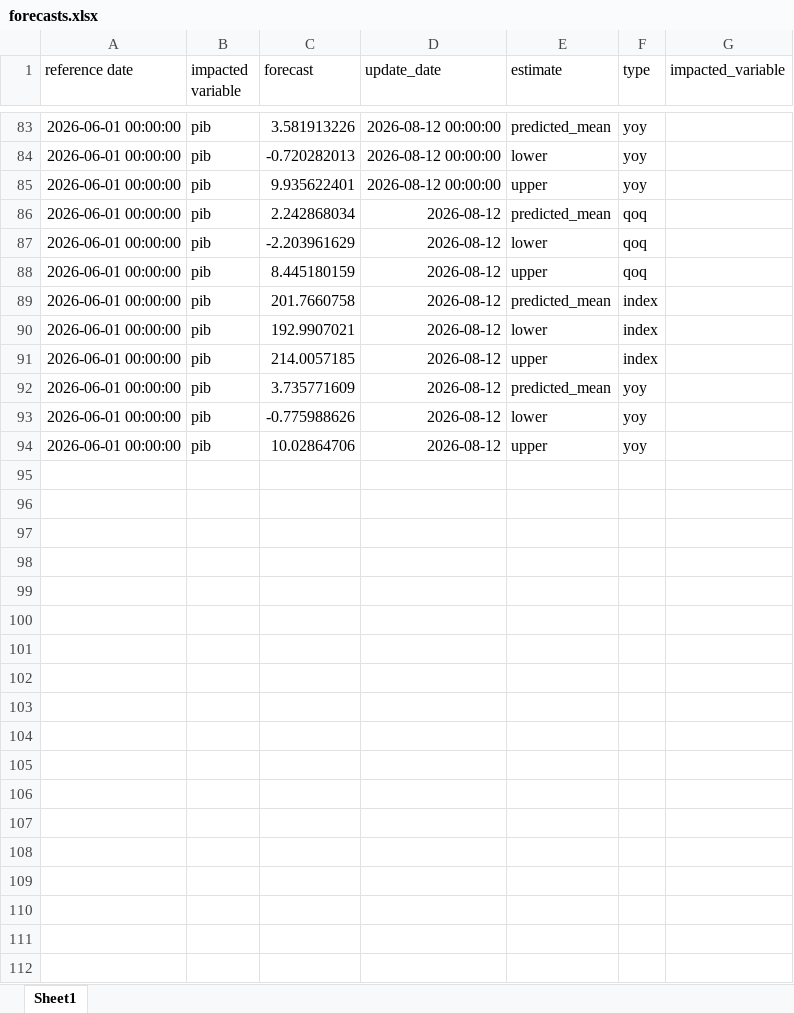
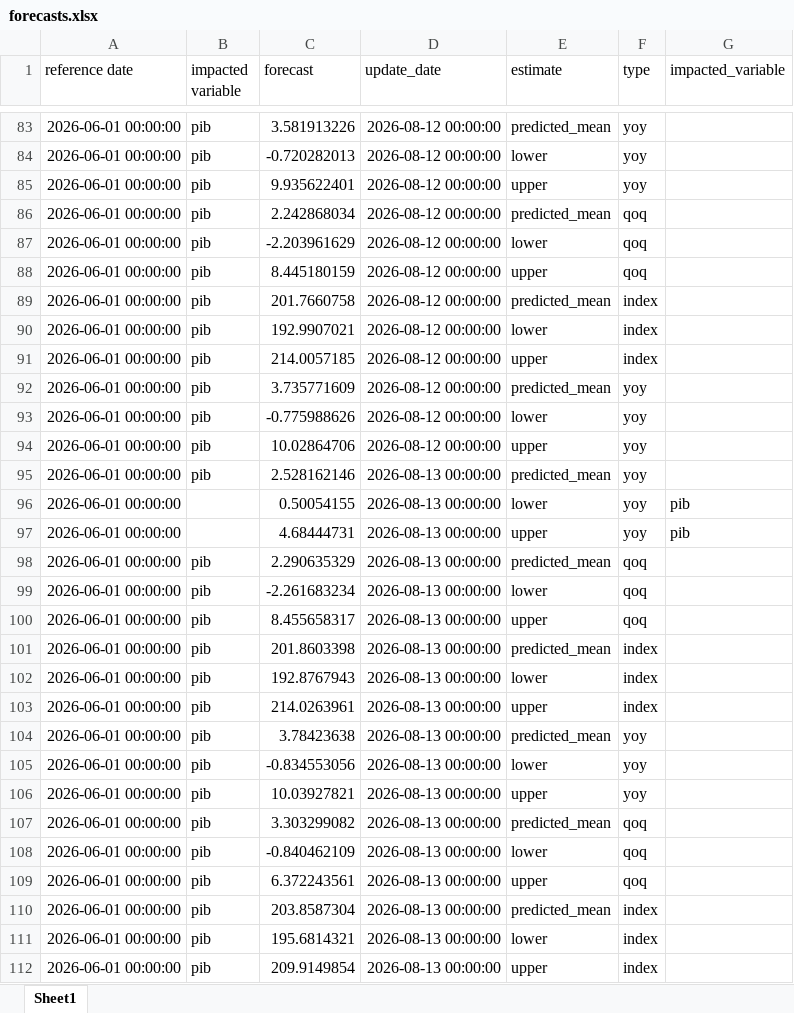
Before and after one commit to davi-lisboa/PIB-Nowcast, an Excel workbook: pib_nowcast/data/forecasts.xlsx, sheet Sheet1, drawn as a sheet; only a part is shown, gaps mark what is left out; values as stored, in another font and other column widths than the file's, no borders; the diff covers the shown part only; the diff names each change by its address in the sheet, - before the commit and + after, or states it on an @@ line.

```diff
--- a/pib_nowcast/data/forecasts.xlsx (sheet Sheet1)
+++ b/pib_nowcast/data/forecasts.xlsx (sheet Sheet1)
-D86:D94 (update_date): 2026-08-12
+D86:D94 (update_date): 2026-08-12 00:00:00
+row 95: 2026-06-01 00:00:00 | pib | 2.528162146 | 2026-08-13 00:00:00 | predicted_mean | yoy
+row 96: 2026-06-01 00:00:00 |  | 0.50054155 | 2026-08-13 00:00:00 | lower | yoy | pib
+row 97: 2026-06-01 00:00:00 |  | 4.68444731 | 2026-08-13 00:00:00 | upper | yoy | pib
+row 98: 2026-06-01 00:00:00 | pib | 2.290635329 | 2026-08-13 00:00:00 | predicted_mean | qoq
+row 99: 2026-06-01 00:00:00 | pib | -2.261683234 | 2026-08-13 00:00:00 | lower | qoq
+row 100: 2026-06-01 00:00:00 | pib | 8.455658317 | 2026-08-13 00:00:00 | upper | qoq
+row 101: 2026-06-01 00:00:00 | pib | 201.8603398 | 2026-08-13 00:00:00 | predicted_mean | index
+row 102: 2026-06-01 00:00:00 | pib | 192.8767943 | 2026-08-13 00:00:00 | lower | index
+row 103: 2026-06-01 00:00:00 | pib | 214.0263961 | 2026-08-13 00:00:00 | upper | index
+row 104: 2026-06-01 00:00:00 | pib | 3.78423638 | 2026-08-13 00:00:00 | predicted_mean | yoy
+row 105: 2026-06-01 00:00:00 | pib | -0.834553056 | 2026-08-13 00:00:00 | lower | yoy
+row 106: 2026-06-01 00:00:00 | pib | 10.03927821 | 2026-08-13 00:00:00 | upper | yoy
+row 107: 2026-06-01 00:00:00 | pib | 3.303299082 | 2026-08-13 00:00:00 | predicted_mean | qoq
+row 108: 2026-06-01 00:00:00 | pib | -0.840462109 | 2026-08-13 00:00:00 | lower | qoq
+row 109: 2026-06-01 00:00:00 | pib | 6.372243561 | 2026-08-13 00:00:00 | upper | qoq
+row 110: 2026-06-01 00:00:00 | pib | 203.8587304 | 2026-08-13 00:00:00 | predicted_mean | index
+row 111: 2026-06-01 00:00:00 | pib | 195.6814321 | 2026-08-13 00:00:00 | lower | index
+row 112: 2026-06-01 00:00:00 | pib | 209.9149854 | 2026-08-13 00:00:00 | upper | index
```
Also changed, not shown: 24 added rows elsewhere in this sheet, pib_nowcast/data/backtest_results.xlsx, pib_nowcast/data/impacts.xlsx, 37 other files.
